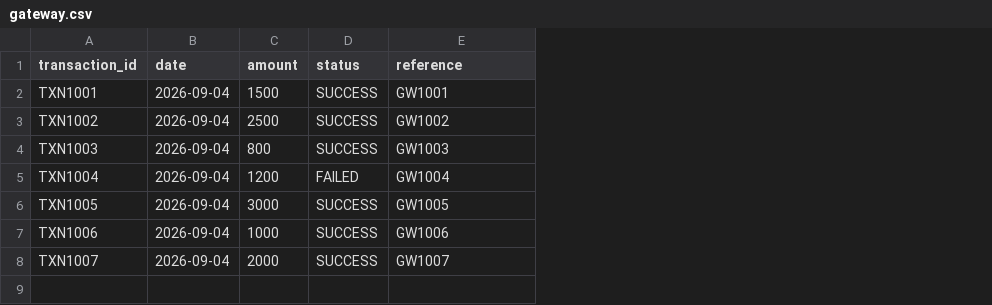
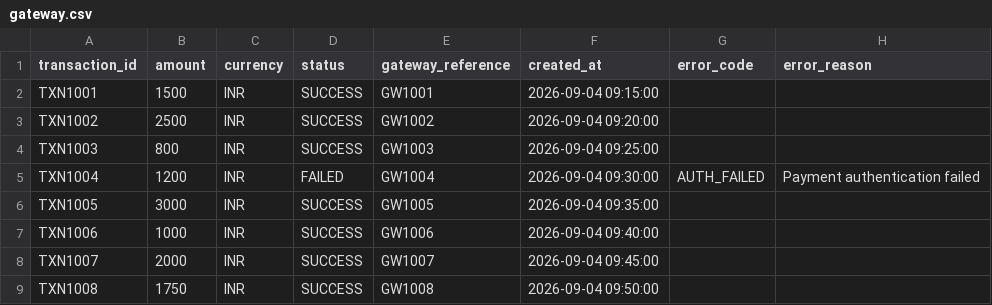
Before and after one commit to NishitaParakh/Settlement-Q-A-Agent-for-Fintech-Support, a CSV file: data/gateway.csv, drawn as a sheet; removed rows and columns are numbered as before the commit, all else as after; the diff names each change by its address in the sheet, - before the commit and + after, or states it on an @@ line.

Commit message:
add realisitc mock data

```diff
--- a/data/gateway.csv
+++ b/data/gateway.csv
-column B (date), rows 2-8: all 2026-09-04
+column C (currency), rows 2-8: all INR
+column F (created_at), rows 2-8: 2026-09-04 09:15:00 | 2026-09-04 09:20:00 | 2026-09-04 09:25:00 | 2026-09-04 09:30:00 | 2026-09-04 09:35:00 | 2026-09-04 09:40:00 | 2026-09-04 09:45:00
+column G (error_code), row 5: AUTH_FAILED
+column H (error_reason), row 5: Payment authentication failed
-E1: reference
+E1: gateway_reference
+row 9: TXN1008 | 1750 | INR | SUCCESS | GW1008 | 2026-09-04 09:50:00
```
Also changed, not shown: data/bank.csv, data/ledger.csv, 2 other files.
